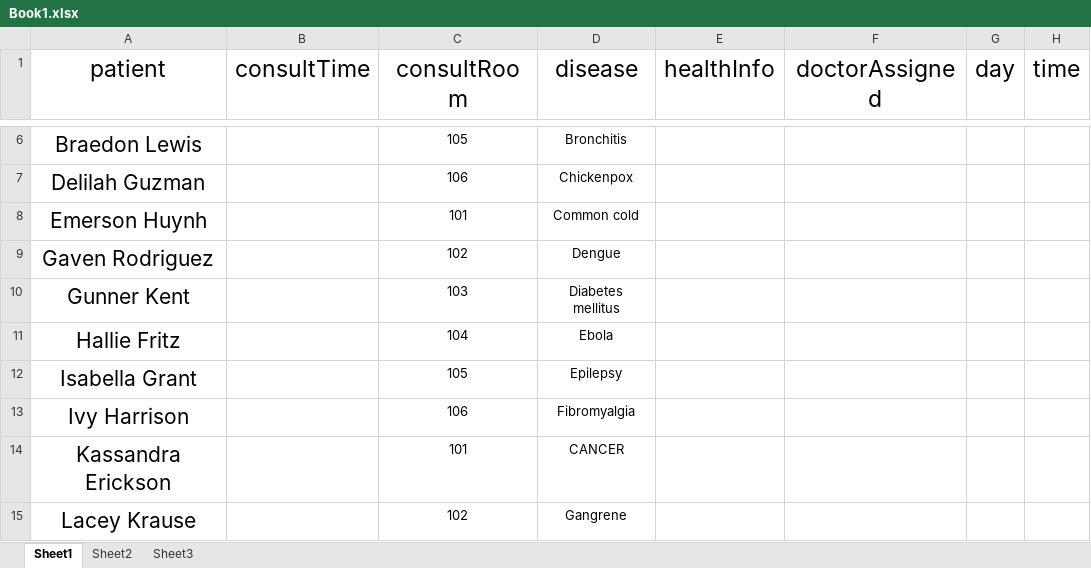
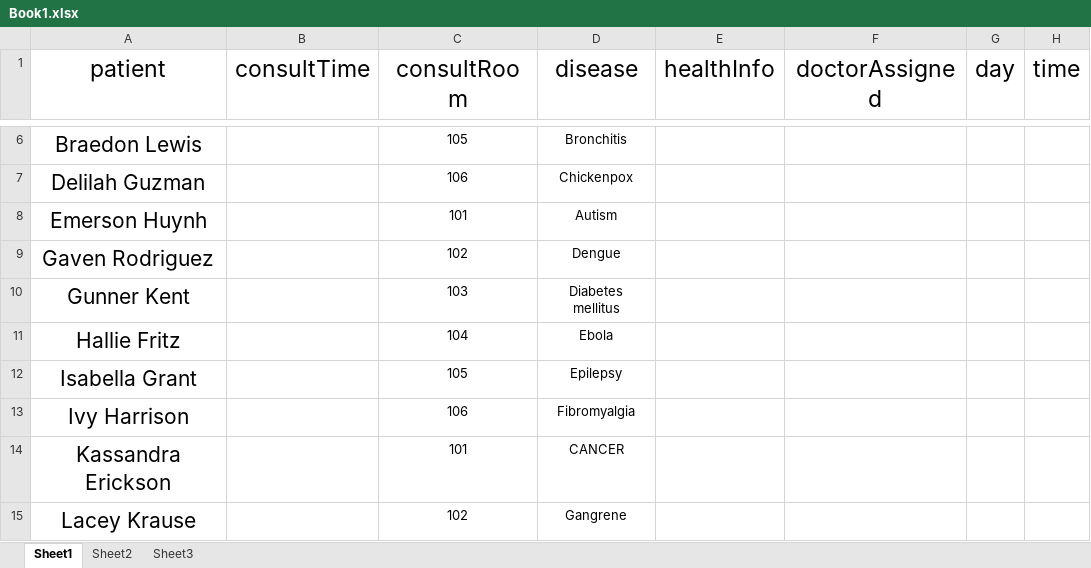
Before and after one commit to iamanthony401/DBMS-LAB, an Excel workbook: Book1.xlsx, sheet Sheet1, drawn as a sheet; only a part is shown, gaps mark what is left out; values as stored, in another font and other column widths than the file's, no borders; the diff names each change by its address in the sheet, - before the commit and + after, or states it on an @@ line.

Commit message:
sakit

```diff
--- a/Book1.xlsx (sheet Sheet1)
+++ b/Book1.xlsx (sheet Sheet1)
-D8 (disease): Common cold
+D8 (disease): Autism
```
